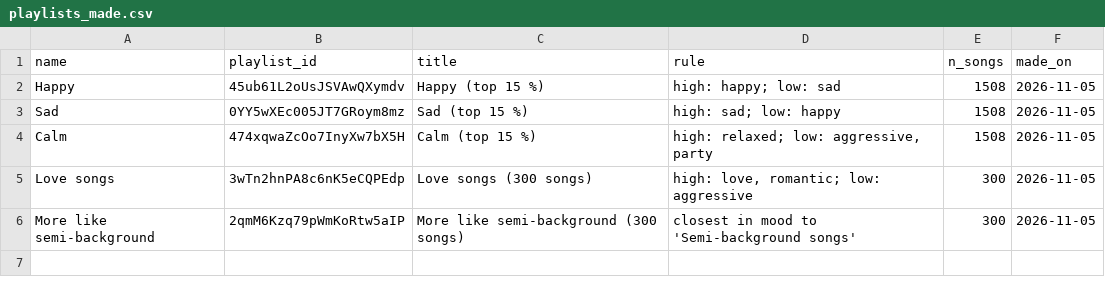
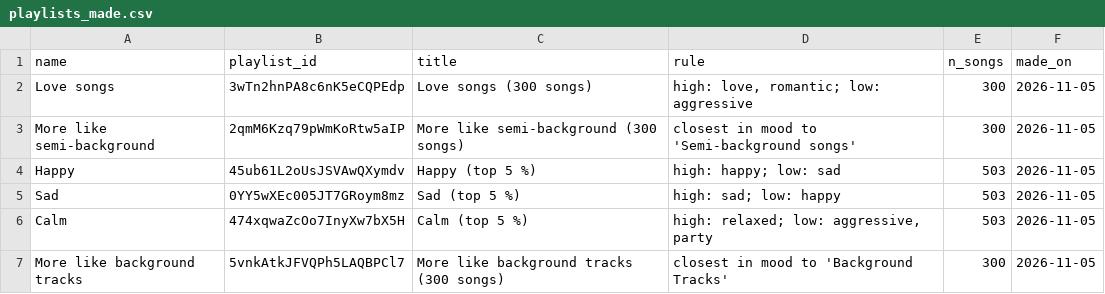
Before and after one commit to lzapffe/new-realeases-playlist, a CSV file: moods/playlists_made.csv, drawn as a sheet; removed rows and columns are numbered as before the commit, all else as after; the diff names each change by its address in the sheet, - before the commit and + after, or states it on an @@ line.

```diff
--- a/moods/playlists_made.csv
+++ b/moods/playlists_made.csv
-row 2: Happy | 45ub61L2oUsJSVAwQXymdv | Happy (top 15 %) | high: happy; low: sad | 1508 | 2026-11-05
-row 3: Sad | 0YY5wXEc005JT7GRoym8mz | Sad (top 15 %) | high: sad; low: happy | 1508 | 2026-11-05
-row 4: Calm | 474xqwaZcOo7InyXw7bX5H | Calm (top 15 %) | high: relaxed; low: aggressive, party | 1508 | 2026-11-05
+row 4: Happy | 45ub61L2oUsJSVAwQXymdv | Happy (top 5 %) | high: happy; low: sad | 503 | 2026-11-05
+row 5: Sad | 0YY5wXEc005JT7GRoym8mz | Sad (top 5 %) | high: sad; low: happy | 503 | 2026-11-05
+row 6: Calm | 474xqwaZcOo7InyXw7bX5H | Calm (top 5 %) | high: relaxed; low: aggressive, party | 503 | 2026-11-05
+row 7: More like background tracks | 5vnkAtkJFVQPh5LAQBPCl7 | More like background tracks (300 songs) | closest in mood to 'Background Tracks' | 300 | 2026-11-05
```
Also changed, not shown: state/spotify_request_log.csv, 1 other file.
